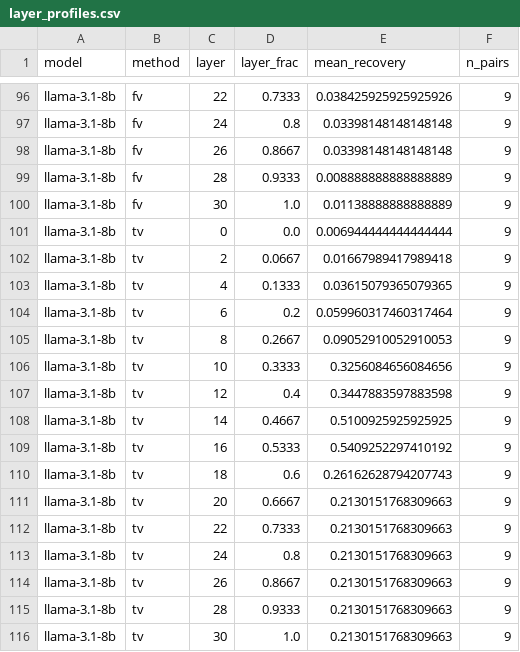
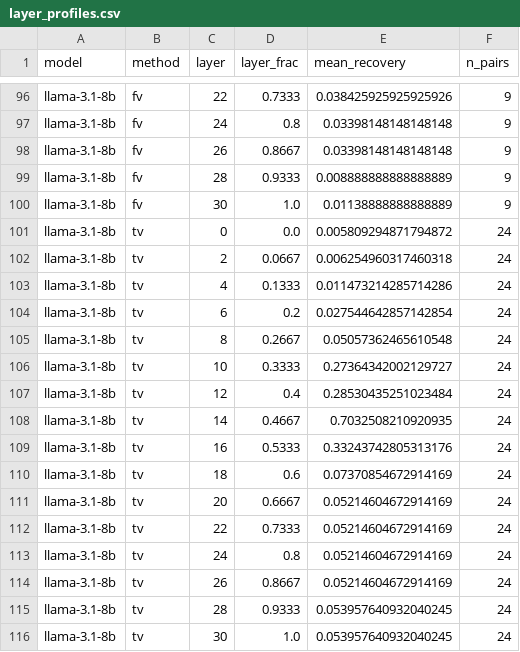
Before and after one commit to Serendeep/fv-tv-repro, a CSV file: results/layer_profiles.csv, drawn as a sheet; only a part is shown, gaps mark what is left out.

```diff
--- a/results/layer_profiles.csv
+++ b/results/layer_profiles.csv
@@ -100,17 +100,17 @@ llama-3.1-8b,fv,28,0.9333,0.008888888888888889,9
 llama-3.1-8b,fv,30,1.0,0.01138888888888889,9
-llama-3.1-8b,tv,0,0.0,0.006944444444444444,9
-llama-3.1-8b,tv,2,0.0667,0.01667989417989418,9
-llama-3.1-8b,tv,4,0.1333,0.03615079365079365,9
-llama-3.1-8b,tv,6,0.2,0.059960317460317464,9
-llama-3.1-8b,tv,8,0.2667,0.09052910052910053,9
-llama-3.1-8b,tv,10,0.3333,0.3256084656084656,9
-llama-3.1-8b,tv,12,0.4,0.3447883597883598,9
-llama-3.1-8b,tv,14,0.4667,0.5100925925925925,9
-llama-3.1-8b,tv,16,0.5333,0.5409252297410192,9
-llama-3.1-8b,tv,18,0.6,0.26162628794207743,9
-llama-3.1-8b,tv,20,0.6667,0.2130151768309663,9
-llama-3.1-8b,tv,22,0.7333,0.2130151768309663,9
-llama-3.1-8b,tv,24,0.8,0.2130151768309663,9
-llama-3.1-8b,tv,26,0.8667,0.2130151768309663,9
-llama-3.1-8b,tv,28,0.9333,0.2130151768309663,9
-llama-3.1-8b,tv,30,1.0,0.2130151768309663,9
+llama-3.1-8b,tv,0,0.0,0.005809294871794872,24
+llama-3.1-8b,tv,2,0.0667,0.006254960317460318,24
+llama-3.1-8b,tv,4,0.1333,0.011473214285714286,24
+llama-3.1-8b,tv,6,0.2,0.027544642857142854,24
+llama-3.1-8b,tv,8,0.2667,0.05057362465610548,24
+llama-3.1-8b,tv,10,0.3333,0.27364342002129727,24
+llama-3.1-8b,tv,12,0.4,0.28530435251023484,24
+llama-3.1-8b,tv,14,0.4667,0.7032508210920935,24
+llama-3.1-8b,tv,16,0.5333,0.33243742805313176,24
+llama-3.1-8b,tv,18,0.6,0.07370854672914169,24
+llama-3.1-8b,tv,20,0.6667,0.05214604672914169,24
+llama-3.1-8b,tv,22,0.7333,0.05214604672914169,24
+llama-3.1-8b,tv,24,0.8,0.05214604672914169,24
+llama-3.1-8b,tv,26,0.8667,0.05214604672914169,24
+llama-3.1-8b,tv,28,0.9333,0.053957640932040245,24
+llama-3.1-8b,tv,30,1.0,0.053957640932040245,24
```
Also changed, not shown: results/summary.csv, 19 other files.
